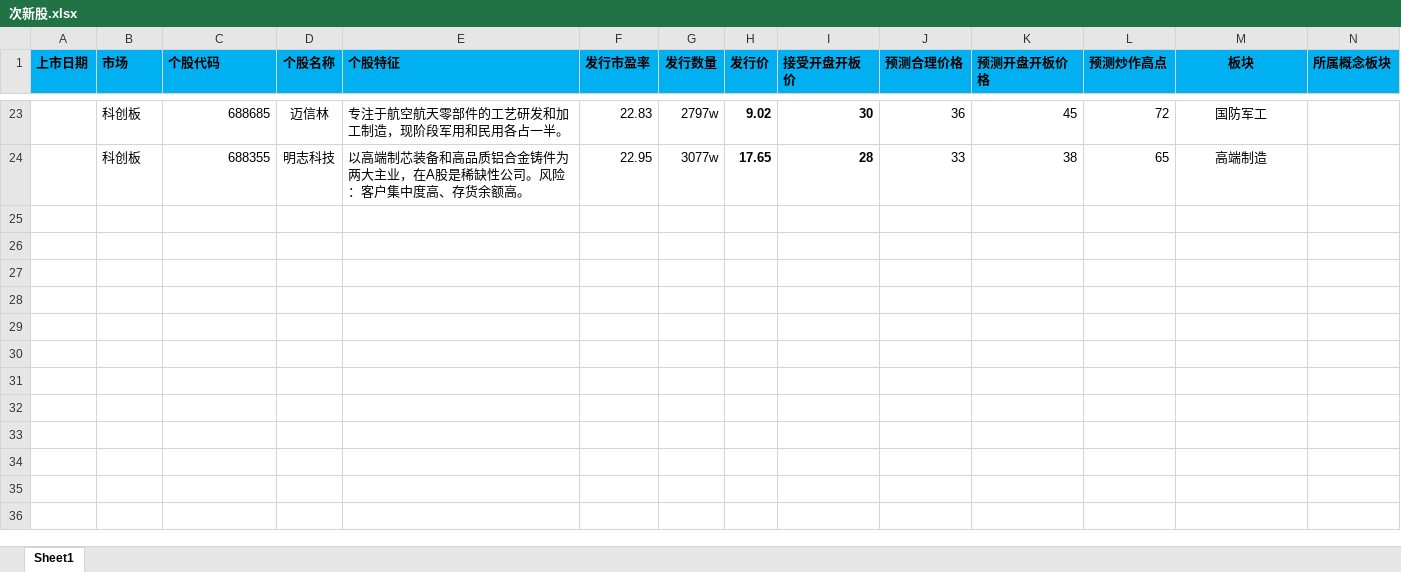
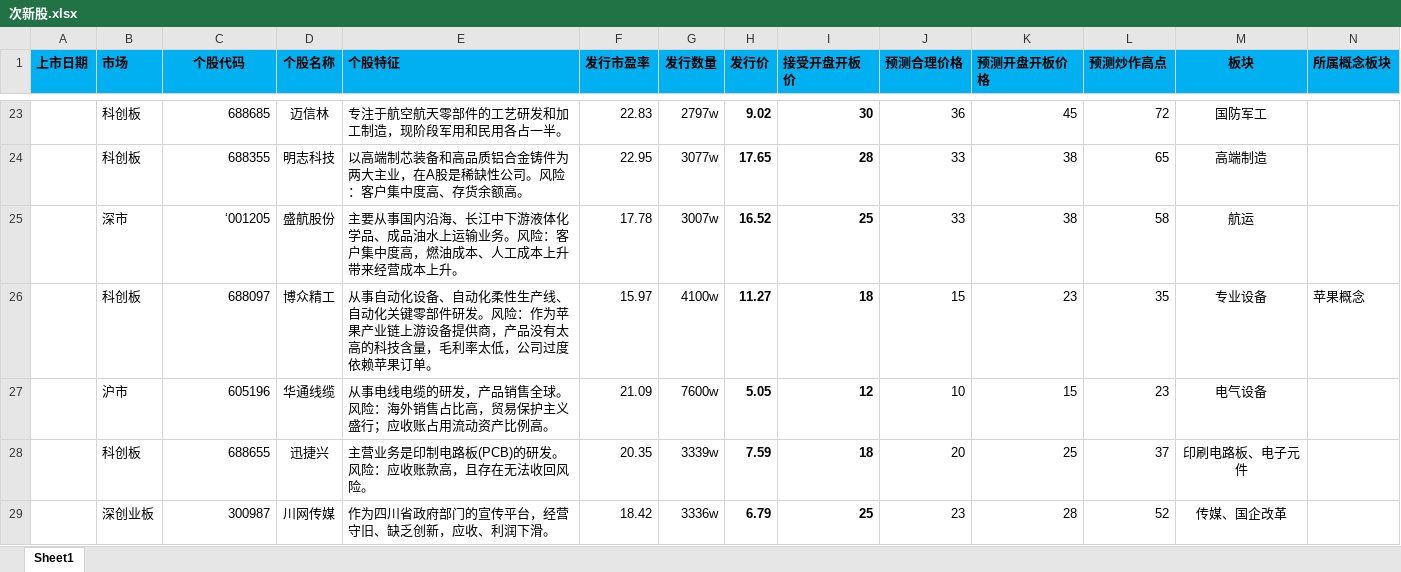
Before and after one commit to sailor008/python3_Stock, an Excel workbook: 次新股.xlsx, sheet Sheet1, drawn as a sheet; only a part is shown, gaps mark what is left out; values as stored, in another font and other column widths than the file's, no borders; the diff names each change by its address in the sheet, - before the commit and + after, or states it on an @@ line.

Commit message:
次新股-添加数据

```diff
--- a/次新股.xlsx (sheet Sheet1)
+++ b/次新股.xlsx (sheet Sheet1)
-C1 alignment: left
+C1 alignment: center
+row 25:  | 深市 | ‘001205 | 盛航股份 | 主要从事国内沿海、长江中下游液体化学品、成品油水上运输业务。风险：客户集中度高，燃油成本、人工成本上升带来经营成本上升。 | 17.78 | 3007w | 16.52 | 25 | 33 | 38 | 58 | 航运
+row 26:  | 科创板 | 688097 | 博众精工 | 从事自动化设备、自动化柔性生产线、自动化关键零部件研发。风险：作为苹果产业链上游设备提供商，产品没有太高的科技含量，毛利率太低，公司过度依赖苹果订单。 | 15.97 | 4100w | 11.27 | 18 | 15 | 23 | 35 | 专业设备 | 苹果概念
+row 27:  | 沪市 | 605196 | 华通线缆 | 从事电线电缆的研发，产品销售全球。风险：海外销售占比高，贸易保护主义盛行；应收账占用流动资产比例高。 | 21.09 | 7600w | 5.05 | 12 | 10 | 15 | 23 | 电气设备
+row 28:  | 科创板 | 688655 | 迅捷兴 | 主营业务是印制电路板(PCB)的研发。风险：应收账款高，且存在无法收回风险。 | 20.35 | 3339w | 7.59 | 18 | 20 | 25 | 37 | 印刷电路板、电子元件
+row 29:  | 深创业板 | 300987 | 川网传媒 | 作为四川省政府部门的宣传平台，经营守旧、缺乏创新，应收、利润下滑。 | 18.42 | 3336w | 6.79 | 25 | 23 | 28 | 52 | 传媒、国企改革
```
